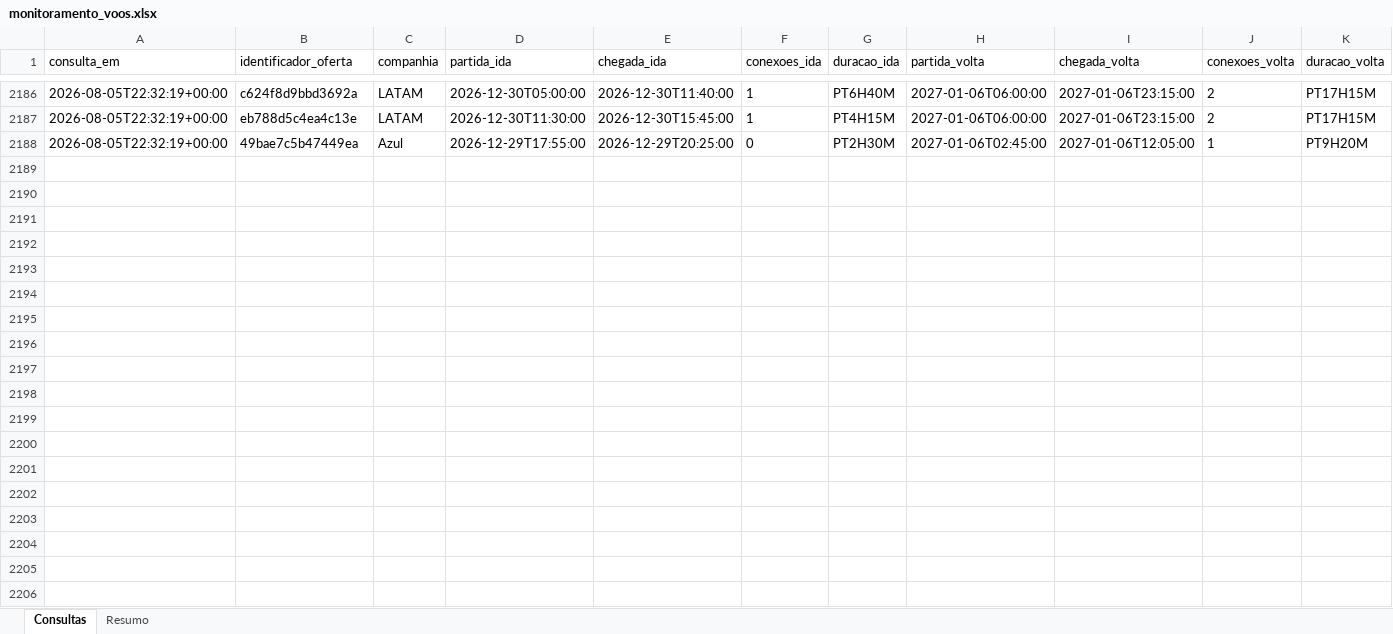
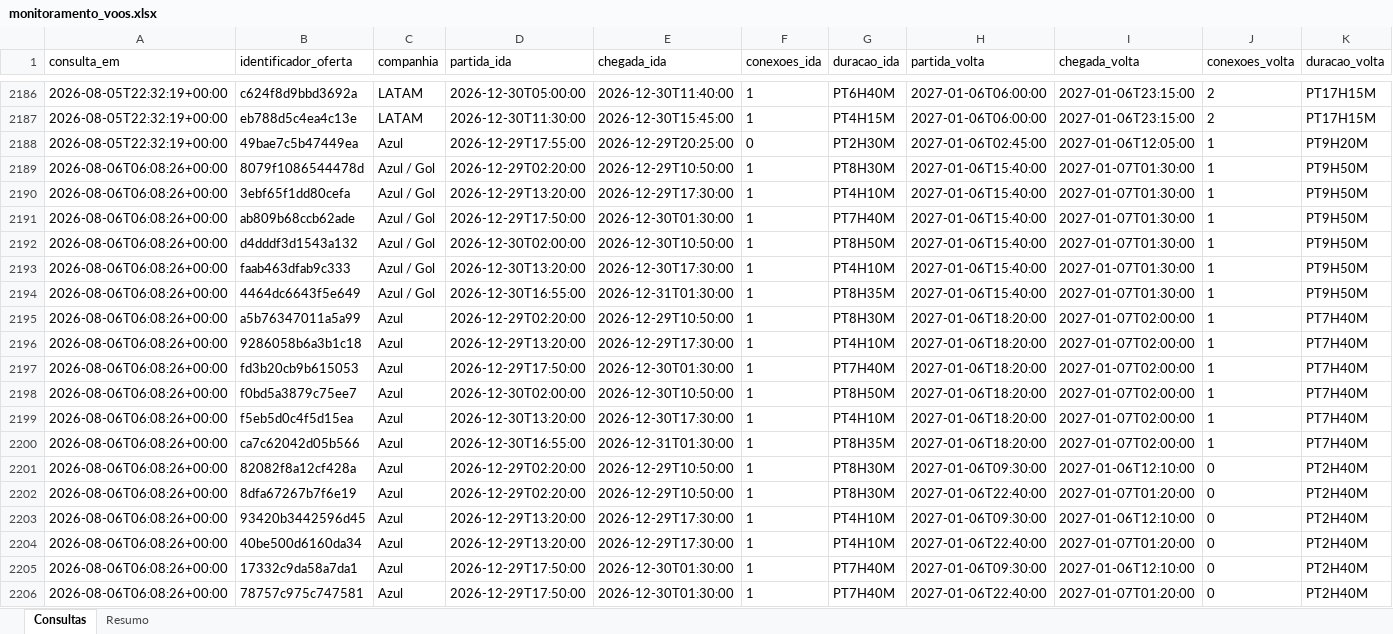
Before and after one commit to asouzaa/monitora-voos, an Excel workbook: docs/monitoramento_voos.xlsx, sheet Consultas, drawn as a sheet; only a part is shown, gaps mark what is left out; values as stored, in another font and other column widths than the file's, no borders; rows hold the shown columns only; the diff covers the shown part only; the diff names each change by its address in the sheet, - before the commit and + after, or states it on an @@ line.

```diff
--- a/docs/monitoramento_voos.xlsx (sheet Consultas)
+++ b/docs/monitoramento_voos.xlsx (sheet Consultas)
+row 2189: 2026-08-06T06:08:26+00:00 | 8079f1086544478d | Azul / Gol | 2026-12-29T02:20:00 | 2026-12-29T10:50:00 | 1 | PT8H30M | 2027-01-06T15:40:00 | 2027-01-07T01:30:00 | 1 | PT9H50M
+row 2190: 2026-08-06T06:08:26+00:00 | 3ebf65f1dd80cefa | Azul / Gol | 2026-12-29T13:20:00 | 2026-12-29T17:30:00 | 1 | PT4H10M | 2027-01-06T15:40:00 | 2027-01-07T01:30:00 | 1 | PT9H50M
+row 2191: 2026-08-06T06:08:26+00:00 | ab809b68ccb62ade | Azul / Gol | 2026-12-29T17:50:00 | 2026-12-30T01:30:00 | 1 | PT7H40M | 2027-01-06T15:40:00 | 2027-01-07T01:30:00 | 1 | PT9H50M
+row 2192: 2026-08-06T06:08:26+00:00 | d4dddf3d1543a132 | Azul / Gol | 2026-12-30T02:00:00 | 2026-12-30T10:50:00 | 1 | PT8H50M | 2027-01-06T15:40:00 | 2027-01-07T01:30:00 | 1 | PT9H50M
+row 2193: 2026-08-06T06:08:26+00:00 | faab463dfab9c333 | Azul / Gol | 2026-12-30T13:20:00 | 2026-12-30T17:30:00 | 1 | PT4H10M | 2027-01-06T15:40:00 | 2027-01-07T01:30:00 | 1 | PT9H50M
+row 2194: 2026-08-06T06:08:26+00:00 | 4464dc6643f5e649 | Azul / Gol | 2026-12-30T16:55:00 | 2026-12-31T01:30:00 | 1 | PT8H35M | 2027-01-06T15:40:00 | 2027-01-07T01:30:00 | 1 | PT9H50M
+row 2195: 2026-08-06T06:08:26+00:00 | a5b76347011a5a99 | Azul | 2026-12-29T02:20:00 | 2026-12-29T10:50:00 | 1 | PT8H30M | 2027-01-06T18:20:00 | 2027-01-07T02:00:00 | 1 | PT7H40M
+row 2196: 2026-08-06T06:08:26+00:00 | 9286058b6a3b1c18 | Azul | 2026-12-29T13:20:00 | 2026-12-29T17:30:00 | 1 | PT4H10M | 2027-01-06T18:20:00 | 2027-01-07T02:00:00 | 1 | PT7H40M
+row 2197: 2026-08-06T06:08:26+00:00 | fd3b20cb9b615053 | Azul | 2026-12-29T17:50:00 | 2026-12-30T01:30:00 | 1 | PT7H40M | 2027-01-06T18:20:00 | 2027-01-07T02:00:00 | 1 | PT7H40M
+row 2198: 2026-08-06T06:08:26+00:00 | f0bd5a3879c75ee7 | Azul | 2026-12-30T02:00:00 | 2026-12-30T10:50:00 | 1 | PT8H50M | 2027-01-06T18:20:00 | 2027-01-07T02:00:00 | 1 | PT7H40M
+row 2199: 2026-08-06T06:08:26+00:00 | f5eb5d0c4f5d15ea | Azul | 2026-12-30T13:20:00 | 2026-12-30T17:30:00 | 1 | PT4H10M | 2027-01-06T18:20:00 | 2027-01-07T02:00:00 | 1 | PT7H40M
+row 2200: 2026-08-06T06:08:26+00:00 | ca7c62042d05b566 | Azul | 2026-12-30T16:55:00 | 2026-12-31T01:30:00 | 1 | PT8H35M | 2027-01-06T18:20:00 | 2027-01-07T02:00:00 | 1 | PT7H40M
+row 2201: 2026-08-06T06:08:26+00:00 | 82082f8a12cf428a | Azul | 2026-12-29T02:20:00 | 2026-12-29T10:50:00 | 1 | PT8H30M | 2027-01-06T09:30:00 | 2027-01-06T12:10:00 | 0 | PT2H40M
+row 2202: 2026-08-06T06:08:26+00:00 | 8dfa67267b7f6e19 | Azul | 2026-12-29T02:20:00 | 2026-12-29T10:50:00 | 1 | PT8H30M | 2027-01-06T22:40:00 | 2027-01-07T01:20:00 | 0 | PT2H40M
+row 2203: 2026-08-06T06:08:26+00:00 | 93420b3442596d45 | Azul | 2026-12-29T13:20:00 | 2026-12-29T17:30:00 | 1 | PT4H10M | 2027-01-06T09:30:00 | 2027-01-06T12:10:00 | 0 | PT2H40M
+row 2204: 2026-08-06T06:08:26+00:00 | 40be500d6160da34 | Azul | 2026-12-29T13:20:00 | 2026-12-29T17:30:00 | 1 | PT4H10M | 2027-01-06T22:40:00 | 2027-01-07T01:20:00 | 0 | PT2H40M
+row 2205: 2026-08-06T06:08:26+00:00 | 17332c9da58a7da1 | Azul | 2026-12-29T17:50:00 | 2026-12-30T01:30:00 | 1 | PT7H40M | 2027-01-06T09:30:00 | 2027-01-06T12:10:00 | 0 | PT2H40M
+row 2206: 2026-08-06T06:08:26+00:00 | 78757c975c747581 | Azul | 2026-12-29T17:50:00 | 2026-12-30T01:30:00 | 1 | PT7H40M | 2027-01-06T22:40:00 | 2027-01-07T01:20:00 | 0 | PT2H40M
```
Also changed, not shown: 22 added rows elsewhere in this sheet, sheet Resumo, 1 other file.
